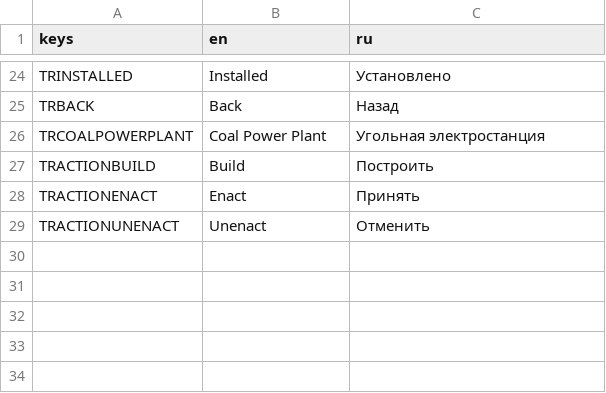
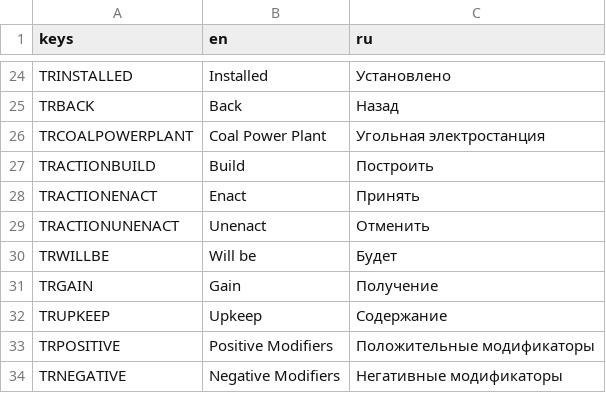
Before and after one commit to AlexeyRenzyak/Environmentalism, a CSV file: environmentalism/Localization/stringlocalization.csv, drawn as a sheet; only a part is shown, gaps mark what is left out; the diff names each change by its address in the sheet, - before the commit and + after, or states it on an @@ line.

Commit message:
Modifiers system + ESG parameters mechanics

```diff
--- a/environmentalism/Localization/stringlocalization.csv
+++ b/environmentalism/Localization/stringlocalization.csv
+row 30: TRWILLBE | Will be | Будет
+row 31: TRGAIN | Gain | Получение
+row 32: TRUPKEEP | Upkeep | Содержание
+row 33: TRPOSITIVE | Positive Modifiers | Положительные модификаторы
+row 34: TRNEGATIVE | Negative Modifiers | Негативные модификаторы
```
Also changed, not shown: 19 other files.
